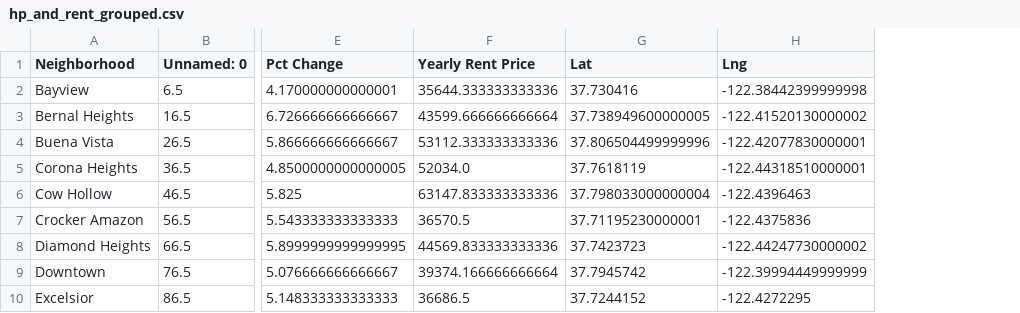
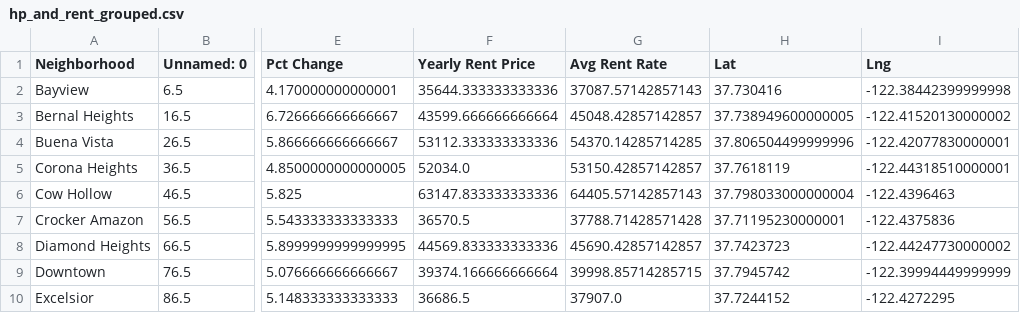
Before and after one commit to rochiecuevas/shared_accommodations, a CSV file: Home Prices/hp_and_rent_grouped.csv, drawn as a sheet; only a part is shown, gaps mark what is left out; the diff names each change by its address in the sheet, - before the commit and + after, or states it on an @@ line.

```diff
--- a/Home Prices/hp_and_rent_grouped.csv
+++ b/Home Prices/hp_and_rent_grouped.csv
+column G (Avg Rent Rate), rows 2-10: 37087.57142857143 | 45048.42857142857 | 54370.14285714285 | 53150.42857142857 | 64405.57142857143 | 37788.71428571428 | 45690.42857142857 | 39998.85714285715 | 37907.0
```
Also changed, not shown: 7 other files.
